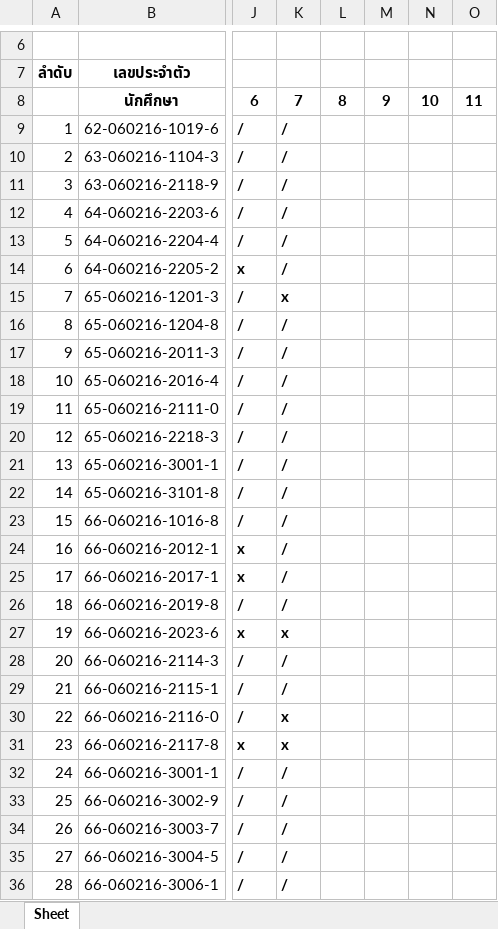
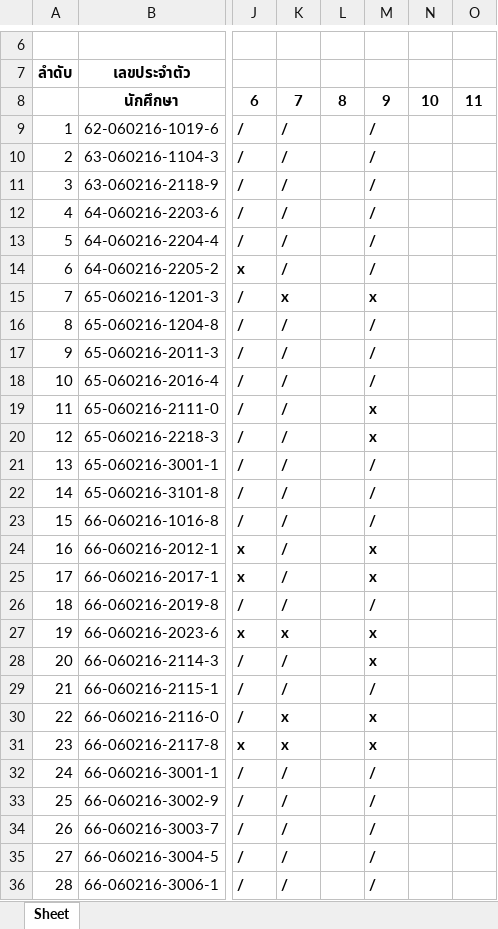
Before and after one commit to Anirach/NODEREST-267WED, an Excel workbook: JS-S03.xlsx, sheet Sheet, drawn as a sheet; only a part is shown, gaps mark what is left out; values as stored, in another font and other column widths than the file's, no borders; the diff covers the shown part only; the diff names each change by its address in the sheet, - before the commit and + after, or states it on an @@ line.

Commit message:
cname

```diff
--- a/JS-S03.xlsx (sheet Sheet)
+++ b/JS-S03.xlsx (sheet Sheet)
-M9:M14: (empty)
+M9:M14: /
-M15: (empty)
+M15: x
-M16:M18: (empty)
+M16:M18: /
-M19:M20: (empty)
+M19:M20: x
-M21:M23: (empty)
+M21:M23: /
-M24:M25: (empty)
+M24:M25: x
-M26: (empty)
+M26: /
-M27:M28: (empty)
+M27:M28: x
-M29: (empty)
+M29: /
-M30:M31: (empty)
+M30:M31: x
-M32:M36: (empty)
+M32:M36: /
```
Also changed, not shown: 7 edited cells elsewhere in this sheet.
